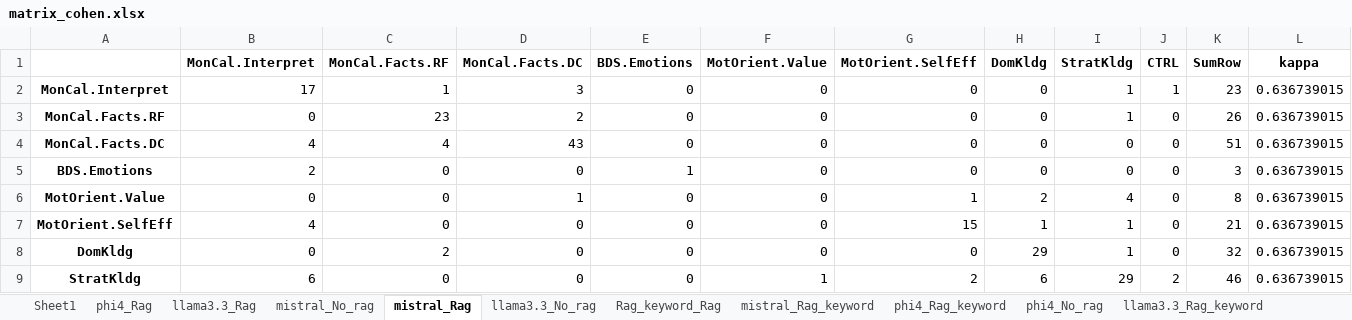
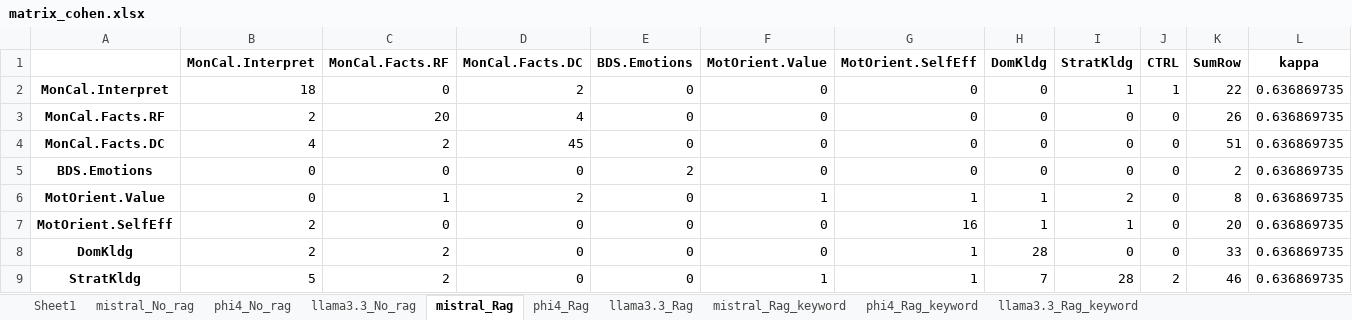
Before and after one commit to kmadou019/subjective-comment-clf, an Excel workbook: excel/matrix_cohen.xlsx, sheet mistral_Rag, drawn as a sheet; only a part is shown; values as stored, in another font and other column widths than the file's, no borders; the diff covers the shown part only; the diff names each change by its address in the sheet, - before the commit and + after, or states it on an @@ line.

```diff
--- a/excel/matrix_cohen.xlsx (sheet mistral_Rag)
+++ b/excel/matrix_cohen.xlsx (sheet mistral_Rag)
-sheet tab: Rag_keyword_Rag
@@ sheet tab order changed: Sheet1 | mistral_No_rag | phi4_No_rag | llama3.3_No_rag | mistral_Rag | phi4_Rag | llama3.3_Rag | mistral_Rag_keyword | phi4_Rag_keyword | llama3.3_Rag_keyword @@
-B2 (MonCal.Interpret): 17
+B2 (MonCal.Interpret): 18
-C2 (MonCal.Facts.RF): 1
+C2 (MonCal.Facts.RF): 0
-D2 (MonCal.Facts.DC): 3
+D2 (MonCal.Facts.DC): 2
-K2 (SumRow): 23
+K2 (SumRow): 22
-L2:L9 (kappa): 0.636739015
+L2:L9 (kappa): 0.636869735
-B3 (MonCal.Interpret): 0
+B3 (MonCal.Interpret): 2
-C3 (MonCal.Facts.RF): 23
+C3 (MonCal.Facts.RF): 20
-D3 (MonCal.Facts.DC): 2
+D3 (MonCal.Facts.DC): 4
-I3 (StratKldg): 1
+I3 (StratKldg): 0
-C4 (MonCal.Facts.RF): 4
+C4 (MonCal.Facts.RF): 2
-D4 (MonCal.Facts.DC): 43
+D4 (MonCal.Facts.DC): 45
-B5 (MonCal.Interpret): 2
+B5 (MonCal.Interpret): 0
-E5 (BDS.Emotions): 1
+E5 (BDS.Emotions): 2
-K5 (SumRow): 3
+K5 (SumRow): 2
-C6 (MonCal.Facts.RF): 0
+C6 (MonCal.Facts.RF): 1
-D6 (MonCal.Facts.DC): 1
+D6 (MonCal.Facts.DC): 2
-F6 (MotOrient.Value): 0
+F6 (MotOrient.Value): 1
-H6 (DomKldg): 2
+H6 (DomKldg): 1
-I6 (StratKldg): 4
+I6 (StratKldg): 2
-B7 (MonCal.Interpret): 4
+B7 (MonCal.Interpret): 2
-G7 (MotOrient.SelfEff): 15
+G7 (MotOrient.SelfEff): 16
-K7 (SumRow): 21
+K7 (SumRow): 20
-B8 (MonCal.Interpret): 0
+B8 (MonCal.Interpret): 2
-G8 (MotOrient.SelfEff): 0
+G8 (MotOrient.SelfEff): 1
-H8 (DomKldg): 29
+H8 (DomKldg): 28
-I8 (StratKldg): 1
+I8 (StratKldg): 0
-K8 (SumRow): 32
+K8 (SumRow): 33
-B9 (MonCal.Interpret): 6
+B9 (MonCal.Interpret): 5
-C9 (MonCal.Facts.RF): 0
+C9 (MonCal.Facts.RF): 2
-G9 (MotOrient.SelfEff): 2
+G9 (MotOrient.SelfEff): 1
-H9 (DomKldg): 6
+H9 (DomKldg): 7
-I9 (StratKldg): 29
+I9 (StratKldg): 28
```
Also changed, not shown: 16 edited cells elsewhere in this sheet, sheet phi4_No_rag, sheet phi4_Rag, sheet mistral_Rag_keyword, sheet phi4_Rag_keyword, sheet llama3.3_No_rag, sheet mistral_No_rag, 2 more sheets, excel/performance.xlsx, 7 other files.
